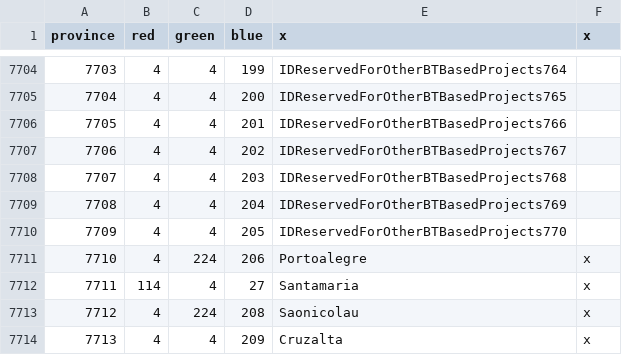
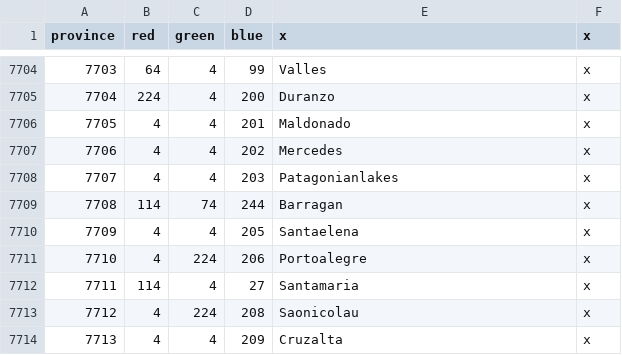
Before and after one commit to AlejandroGiner/Lux-in-Tenebris, a CSV file: map/definition.csv, drawn as a sheet; only a part is shown, gaps mark what is left out; the diff covers the shown part only.

```diff
--- a/map/definition.csv
+++ b/map/definition.csv
@@ -7704,8 +7704,8 @@ province;red;green;blue;x;x
-7703;4;4;199;IDReservedForOtherBTBasedProjects764
-7704;4;4;200;IDReservedForOtherBTBasedProjects765
-7705;4;4;201;IDReservedForOtherBTBasedProjects766
-7706;4;4;202;IDReservedForOtherBTBasedProjects767
-7707;4;4;203;IDReservedForOtherBTBasedProjects768
-7708;4;4;204;IDReservedForOtherBTBasedProjects769
-7709;4;4;205;IDReservedForOtherBTBasedProjects770
+7703;64;4;99;Valles;x
+7704;224;4;200;Duranzo;x
+7705;4;4;201;Maldonado;x
+7706;4;4;202;Mercedes;x
+7707;4;4;203;Patagonianlakes;x
+7708;114;74;244;Barragan;x
+7709;4;4;205;Santaelena;x
 7710;4;224;206;Portoalegre;x
```
Also changed, not shown: 44 edited cells elsewhere in this file, 41 other files.
